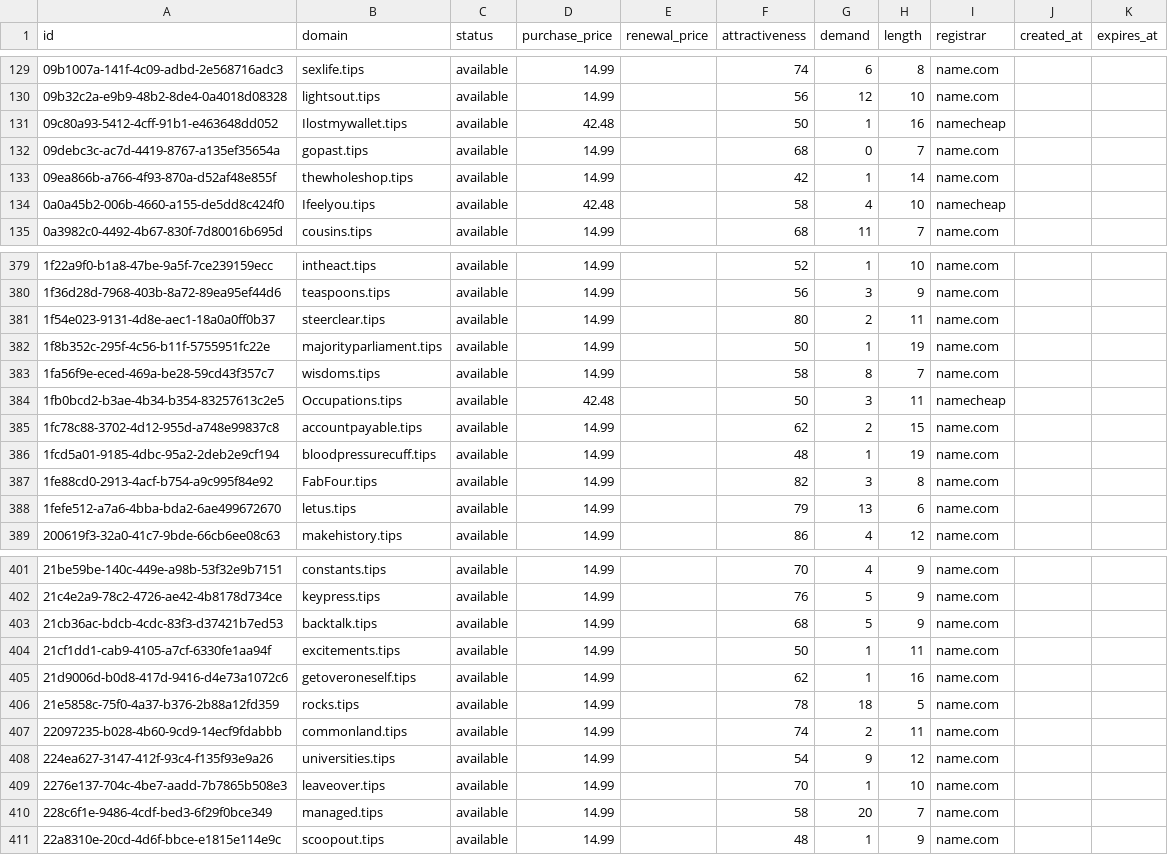
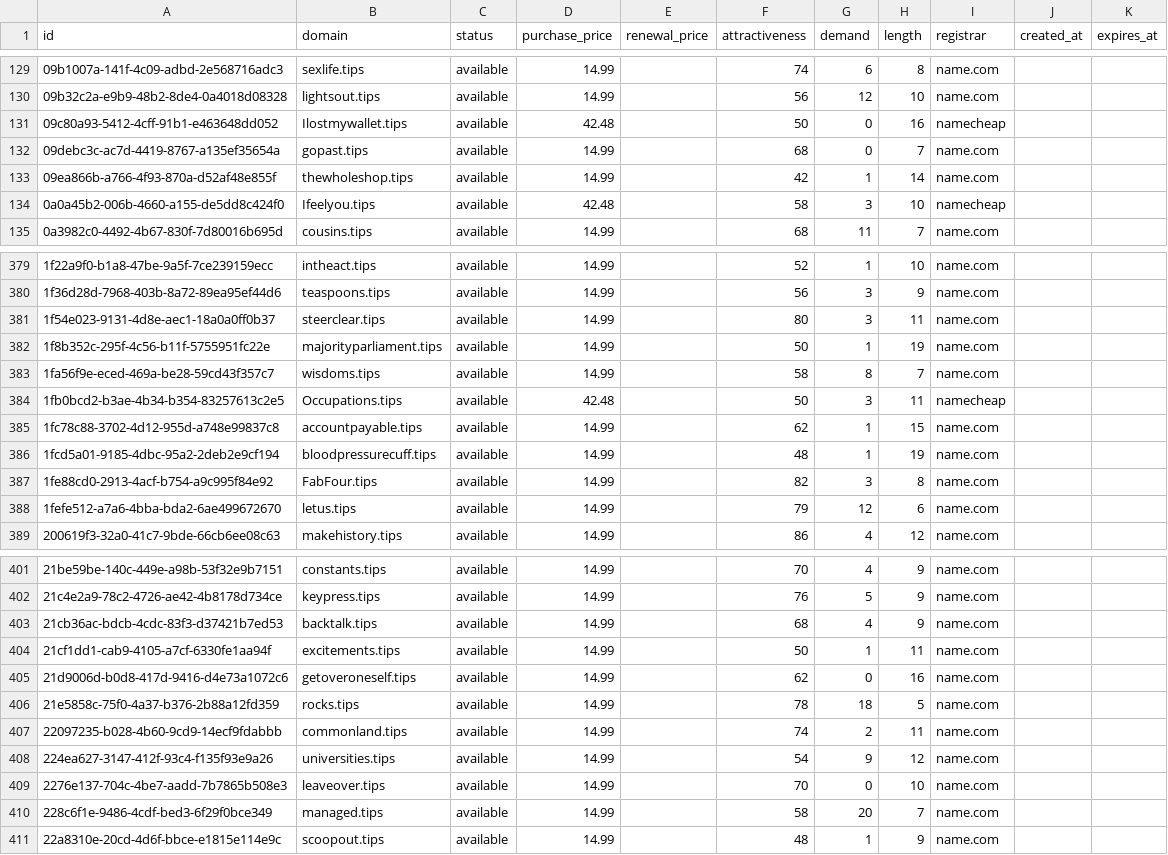
Before and after one commit to UniqueDomains/tips-oneword-domains, a CSV file: tips.csv, drawn as a sheet; only a part is shown, gaps mark what is left out; the diff covers the shown part only.

```diff
--- a/tips.csv
+++ b/tips.csv
@@ -130,6 +130,6 @@ id,domain,status,purchase_price,renewal_price,attractiveness,demand,length,regis
 09b32c2a-e9b9-48b2-8de4-0a4018d08328,lightsout.tips,available,14.99,,56,12,10,name.com,,
-09c80a93-5412-4cff-91b1-e463648dd052,Ilostmywallet.tips,available,42.48,,50,1,16,namecheap,,
+09c80a93-5412-4cff-91b1-e463648dd052,Ilostmywallet.tips,available,42.48,,50,0,16,namecheap,,
 09debc3c-ac7d-4419-8767-a135ef35654a,gopast.tips,available,14.99,,68,0,7,name.com,,
 09ea866b-a766-4f93-870a-d52af48e855f,thewholeshop.tips,available,14.99,,42,1,14,name.com,,
-0a0a45b2-006b-4660-a155-de5dd8c424f0,Ifeelyou.tips,available,42.48,,58,4,10,namecheap,,
+0a0a45b2-006b-4660-a155-de5dd8c424f0,Ifeelyou.tips,available,42.48,,58,3,10,namecheap,,
 0a3982c0-4492-4b67-830f-7d80016b695d,cousins.tips,available,14.99,,68,11,7,name.com,,
@@ -380,3 +380,3 @@ id,domain,status,purchase_price,renewal_price,attractiveness,demand,length,regis
 1f36d28d-7968-403b-8a72-89ea95ef44d6,teaspoons.tips,available,14.99,,56,3,9,name.com,,
-1f54e023-9131-4d8e-aec1-18a0a0ff0b37,steerclear.tips,available,14.99,,80,2,11,name.com,,
+1f54e023-9131-4d8e-aec1-18a0a0ff0b37,steerclear.tips,available,14.99,,80,3,11,name.com,,
 1f8b352c-295f-4c56-b11f-5755951fc22e,majorityparliament.tips,available,14.99,,50,1,19,name.com,,
@@ -384,6 +384,6 @@ id,domain,status,purchase_price,renewal_price,attractiveness,demand,length,regis
 1fb0bcd2-b3ae-4b34-b354-83257613c2e5,Occupations.tips,available,42.48,,50,3,11,namecheap,,
-1fc78c88-3702-4d12-955d-a748e99837c8,accountpayable.tips,available,14.99,,62,2,15,name.com,,
+1fc78c88-3702-4d12-955d-a748e99837c8,accountpayable.tips,available,14.99,,62,1,15,name.com,,
 1fcd5a01-9185-4dbc-95a2-2deb2e9cf194,bloodpressurecuff.tips,available,14.99,,48,1,19,name.com,,
 1fe88cd0-2913-4acf-b754-a9c995f84e92,FabFour.tips,available,14.99,,82,3,8,name.com,,
-1fefe512-a7a6-4bba-bda2-6ae499672670,letus.tips,available,14.99,,79,13,6,name.com,,
+1fefe512-a7a6-4bba-bda2-6ae499672670,letus.tips,available,14.99,,79,12,6,name.com,,
 200619f3-32a0-41c7-9bde-66cb6ee08c63,makehistory.tips,available,14.99,,86,4,12,name.com,,
@@ -402,5 +402,5 @@ id,domain,status,purchase_price,renewal_price,attractiveness,demand,length,regis
 21c4e2a9-78c2-4726-ae42-4b8178d734ce,keypress.tips,available,14.99,,76,5,9,name.com,,
-21cb36ac-bdcb-4cdc-83f3-d37421b7ed53,backtalk.tips,available,14.99,,68,5,9,name.com,,
+21cb36ac-bdcb-4cdc-83f3-d37421b7ed53,backtalk.tips,available,14.99,,68,4,9,name.com,,
 21cf1dd1-cab9-4105-a7cf-6330fe1aa94f,excitements.tips,available,14.99,,50,1,11,name.com,,
-21d9006d-b0d8-417d-9416-d4e73a1072c6,getoveroneself.tips,available,14.99,,62,1,16,name.com,,
+21d9006d-b0d8-417d-9416-d4e73a1072c6,getoveroneself.tips,available,14.99,,62,0,16,name.com,,
 21e5858c-75f0-4a37-b376-2b88a12fd359,rocks.tips,available,14.99,,78,18,5,name.com,,
@@ -408,3 +408,3 @@ id,domain,status,purchase_price,renewal_price,attractiveness,demand,length,regis
 224ea627-3147-412f-93c4-f135f93e9a26,universities.tips,available,14.99,,54,9,12,name.com,,
-2276e137-704c-4be7-aadd-7b7865b508e3,leaveover.tips,available,14.99,,70,1,10,name.com,,
+2276e137-704c-4be7-aadd-7b7865b508e3,leaveover.tips,available,14.99,,70,0,10,name.com,,
 228c6f1e-9486-4cdf-bed3-6f29f0bce349,managed.tips,available,14.99,,58,20,7,name.com,,
```
Also changed, not shown: 1 added row, 1 removed row and 60 edited cells elsewhere in this file, 4 other files.
